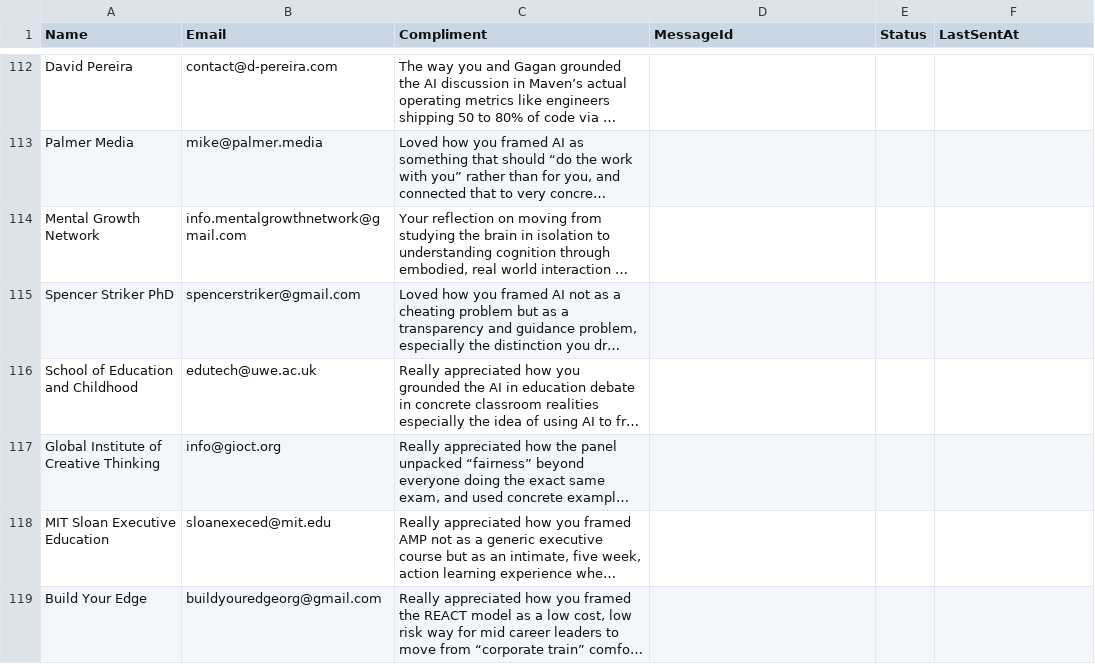
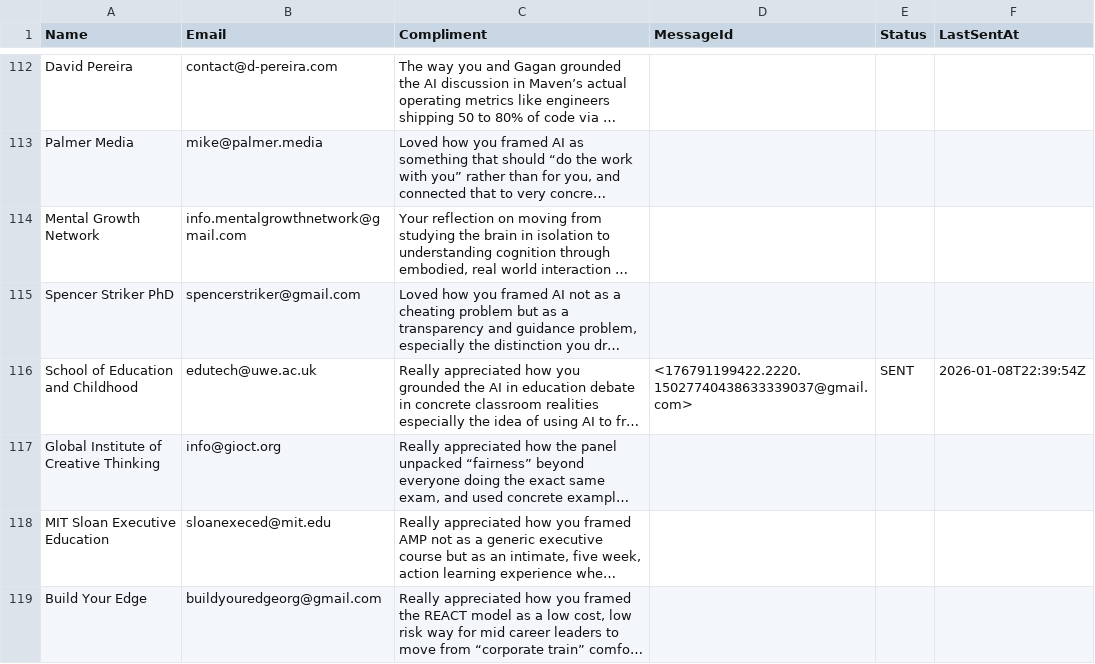
Before and after one commit to yobslob/email-automation, a CSV file: leads.csv, drawn as a sheet; only a part is shown, gaps mark what is left out; long unchanged cells end in …; the diff names each change by its address in the sheet, - before the commit and + after, or states it on an @@ line.

```diff
--- a/leads.csv
+++ b/leads.csv
-D116 (MessageId): (empty)
+D116 (MessageId): <176791199422.2220.15027740438633339037@gmail.com>
-E116 (Status): (empty)
+E116 (Status): SENT
-F116 (LastSentAt): (empty)
+F116 (LastSentAt): 2026-01-08T22:39:54Z
```
